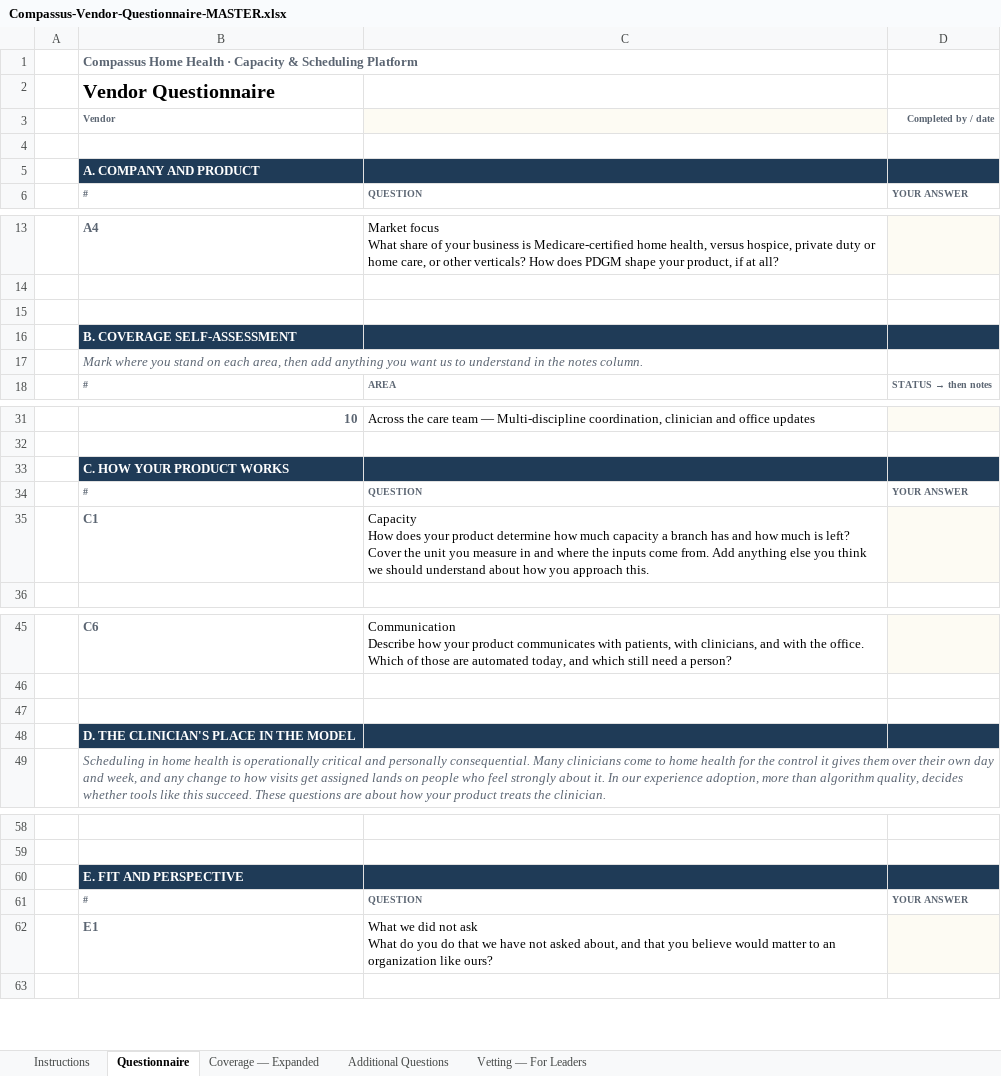
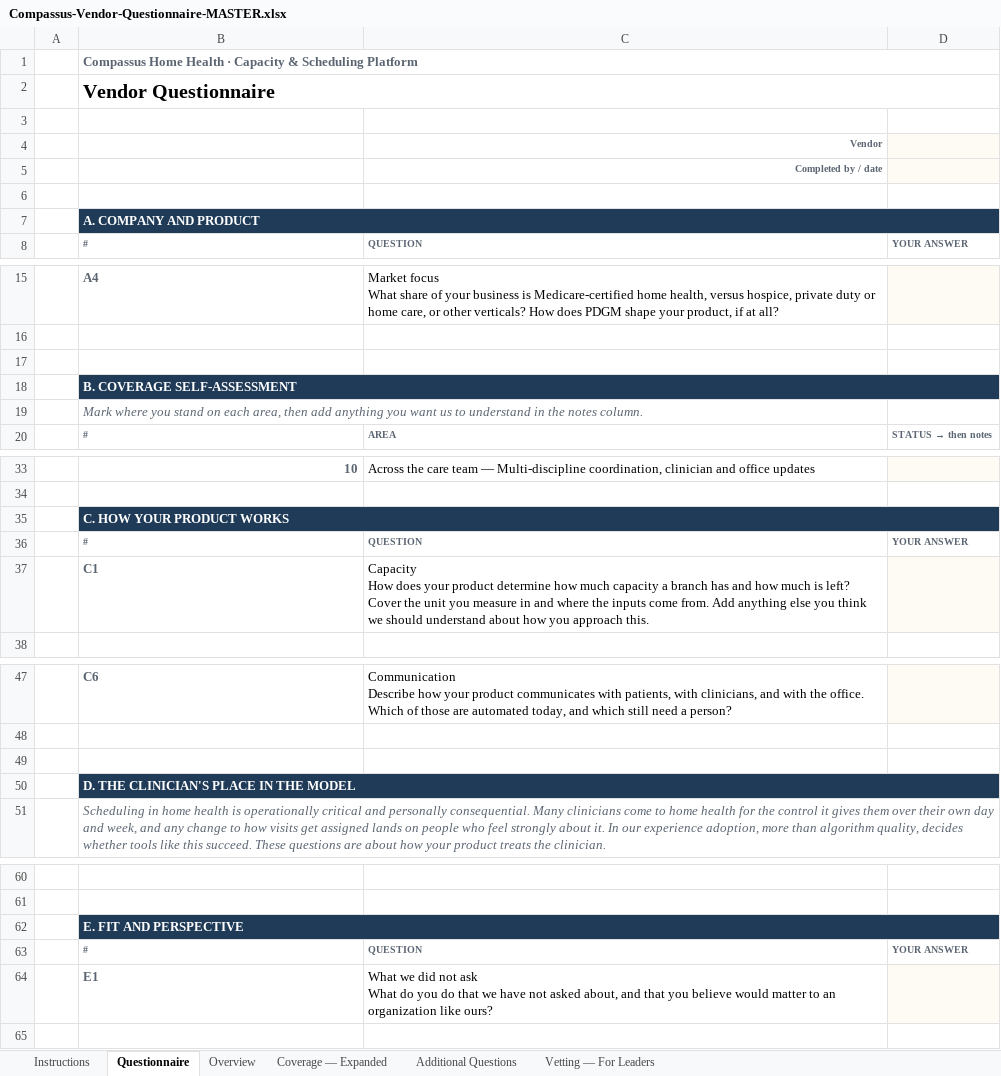
Before and after one commit to worker-max/compassus-capacity-pm, an Excel workbook: agents/compassus-capacity-pm/rfp/Compassus-Vendor-Questionnaire-MASTER.xlsx, sheet Questionnaire, drawn as a sheet; only a part is shown, gaps mark what is left out; values as stored, in another font and other column widths than the file's, no borders; addresses are those after the commit; the diff names each change by its address in the sheet, - before the commit and + after, or states it on an @@ line.

```diff
--- a/agents/compassus-capacity-pm/rfp/Compassus-Vendor-Questionnaire-MASTER.xlsx (sheet Questionnaire)
+++ b/agents/compassus-capacity-pm/rfp/Compassus-Vendor-Questionnaire-MASTER.xlsx (sheet Questionnaire)
+sheet tab: Overview
+B1:D1 merged
+B2:D2 merged
-row 3:  | Vendor |  | Completed by / date
+row 3: (empty)
-C3 fill: #FDFBF3
+C3 fill: none
+row 4:  |  | Vendor
+row 5:  |  | Completed by / date
+B7:D7 merged
-C7:D7 fill: #1F3B57
+C7:D7 fill: none
+B18:D18 merged
-C18:D18 fill: #1F3B57
+C18:D18 fill: none
+B35:D35 merged
-C35:D35 fill: #1F3B57
+C35:D35 fill: none
+B50:D50 merged
-C50:D50 fill: #1F3B57
+C50:D50 fill: none
+B62:D62 merged
-C62:D62 fill: #1F3B57
+C62:D62 fill: none
```
Also changed, not shown: sheet Additional Questions, sheet Vetting — For Leaders, sheet Coverage — Expanded, agents/compassus-capacity-pm/rfp/Compassus-Vendor-Questionnaire.xlsx, 3 other files.
